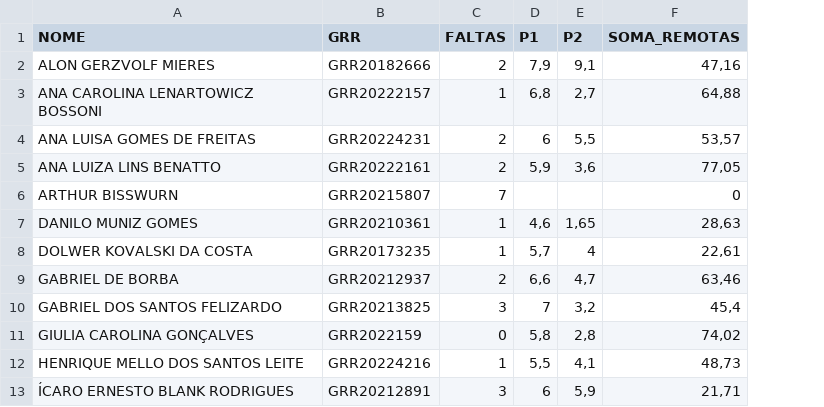
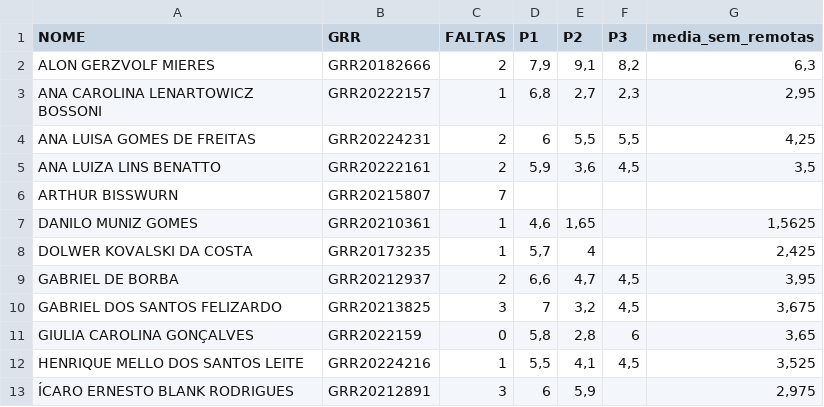
Before and after one commit to lineu96/CE003-madeireira, a CSV file: controle/notas.csv, drawn as a sheet; only a part is shown; removed rows and columns are numbered as before the commit, all else as after; the diff names each change by its address in the sheet, - before the commit and + after, or states it on an @@ line.

Commit message:
adiciona nota p3 e media sem remotas

```diff
--- a/controle/notas.csv
+++ b/controle/notas.csv
-column F (SOMA_REMOTAS), rows 2-13: 47,16 | 64,88 | 53,57 | 77,05 | 0 | 28,63 | 22,61 | 63,46 | 45,4 | 74,02 | 48,73 | 21,71
+column F (P3), rows 2-12: 8,2 | 2,3 | 5,5 | 4,5 |  |  |  | 4,5 | 4,5 | 6 | 4,5
+column G (media_sem_remotas), rows 2-13: 6,3 | 2,95 | 4,25 | 3,5 |  | 1,5625 | 2,425 | 3,95 | 3,675 | 3,65 | 3,525 | 2,975
```
Also changed, not shown: 29 other files.
